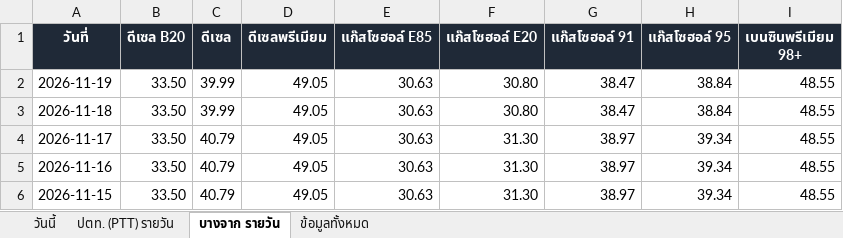
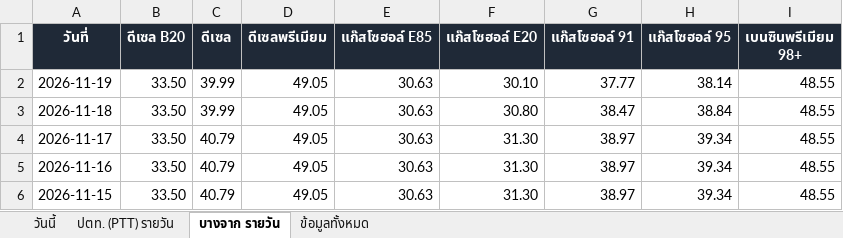
Before and after one commit to chasvitf/thai-oil-prices, an Excel workbook: data/thai-oil-prices.xlsx, sheet บางจาก รายวัน, drawn as a sheet; only a part is shown; values as stored, in another font and other column widths than the file's, no borders; the diff names each change by its address in the sheet, - before the commit and + after, or states it on an @@ line.

```diff
--- a/data/thai-oil-prices.xlsx (sheet บางจาก รายวัน)
+++ b/data/thai-oil-prices.xlsx (sheet บางจาก รายวัน)
-F2 (แก๊สโซฮอล์ E20): 30.80
+F2 (แก๊สโซฮอล์ E20): 30.10
-G2 (แก๊สโซฮอล์ 91): 38.47
+G2 (แก๊สโซฮอล์ 91): 37.77
-H2 (แก๊สโซฮอล์ 95): 38.84
+H2 (แก๊สโซฮอล์ 95): 38.14
```
Also changed, not shown: sheet ข้อมูลทั้งหมด, sheet วันนี้, 2 other files.
